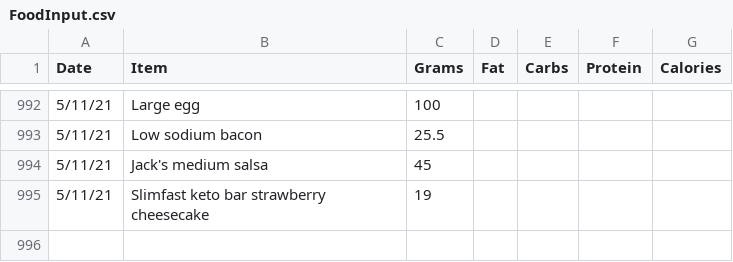
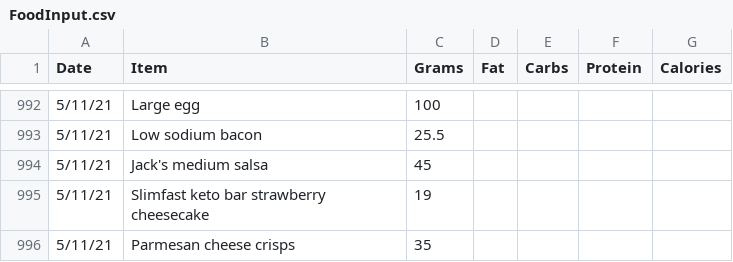
Before and after one commit to tbcombs/Food, a CSV file: FoodInput.csv, drawn as a sheet; only a part is shown, gaps mark what is left out; the diff names each change by its address in the sheet, - before the commit and + after, or states it on an @@ line.

Commit message:
Update FoodInput.csv

```diff
--- a/FoodInput.csv
+++ b/FoodInput.csv
+row 996: 5/11/21 | Parmesan cheese crisps | 35
```
